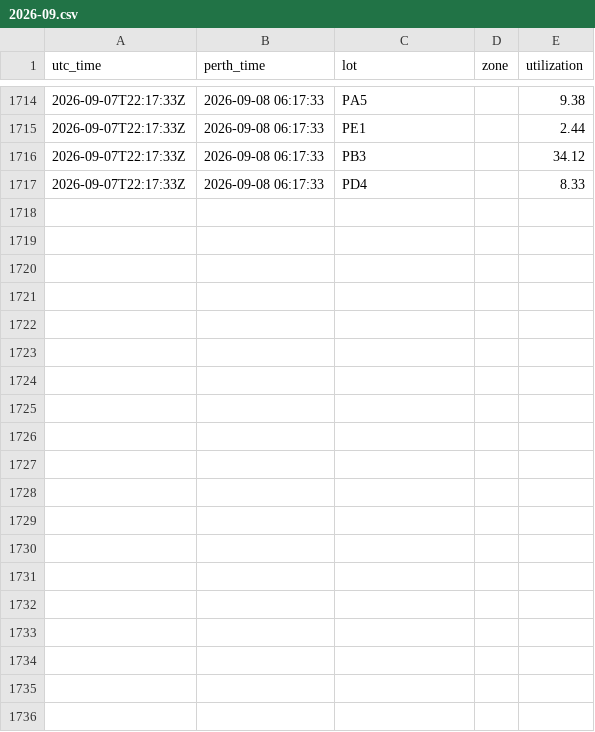
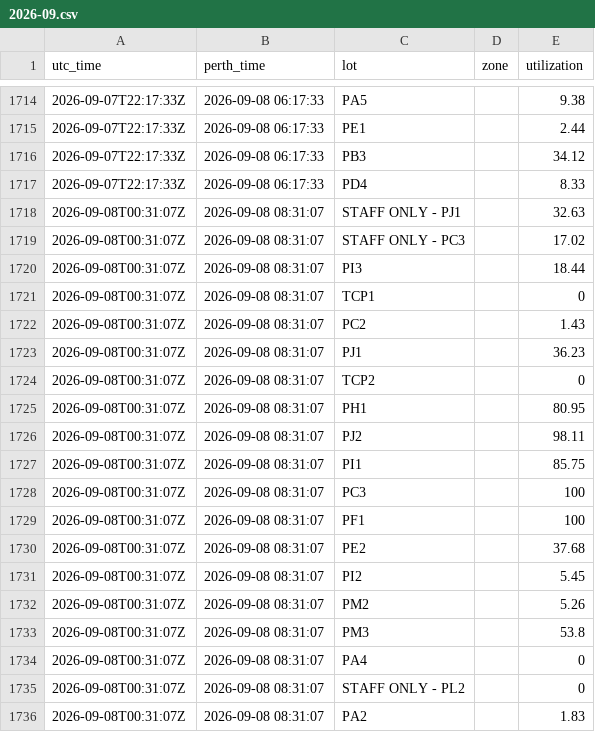
Before and after one commit to MichaelOvens/curtin-parking-data, a CSV file: data/2026-09.csv, drawn as a sheet; only a part is shown, gaps mark what is left out; the diff covers the shown part only; the diff names each change by its address in the sheet, - before the commit and + after, or states it on an @@ line.

```diff
--- a/data/2026-09.csv
+++ b/data/2026-09.csv
+row 1718: 2026-09-08T00:31:07Z | 2026-09-08 08:31:07 | STAFF ONLY - PJ1 |  | 32.63
+row 1719: 2026-09-08T00:31:07Z | 2026-09-08 08:31:07 | STAFF ONLY - PC3 |  | 17.02
+row 1720: 2026-09-08T00:31:07Z | 2026-09-08 08:31:07 | PI3 |  | 18.44
+row 1721: 2026-09-08T00:31:07Z | 2026-09-08 08:31:07 | TCP1 |  | 0
+row 1722: 2026-09-08T00:31:07Z | 2026-09-08 08:31:07 | PC2 |  | 1.43
+row 1723: 2026-09-08T00:31:07Z | 2026-09-08 08:31:07 | PJ1 |  | 36.23
+row 1724: 2026-09-08T00:31:07Z | 2026-09-08 08:31:07 | TCP2 |  | 0
+row 1725: 2026-09-08T00:31:07Z | 2026-09-08 08:31:07 | PH1 |  | 80.95
+row 1726: 2026-09-08T00:31:07Z | 2026-09-08 08:31:07 | PJ2 |  | 98.11
+row 1727: 2026-09-08T00:31:07Z | 2026-09-08 08:31:07 | PI1 |  | 85.75
+row 1728: 2026-09-08T00:31:07Z | 2026-09-08 08:31:07 | PC3 |  | 100
+row 1729: 2026-09-08T00:31:07Z | 2026-09-08 08:31:07 | PF1 |  | 100
+row 1730: 2026-09-08T00:31:07Z | 2026-09-08 08:31:07 | PE2 |  | 37.68
+row 1731: 2026-09-08T00:31:07Z | 2026-09-08 08:31:07 | PI2 |  | 5.45
+row 1732: 2026-09-08T00:31:07Z | 2026-09-08 08:31:07 | PM2 |  | 5.26
+row 1733: 2026-09-08T00:31:07Z | 2026-09-08 08:31:07 | PM3 |  | 53.8
+row 1734: 2026-09-08T00:31:07Z | 2026-09-08 08:31:07 | PA4 |  | 0
+row 1735: 2026-09-08T00:31:07Z | 2026-09-08 08:31:07 | STAFF ONLY - PL2 |  | 0
+row 1736: 2026-09-08T00:31:07Z | 2026-09-08 08:31:07 | PA2 |  | 1.83
```
Also changed, not shown: 14 added rows elsewhere in this file.
